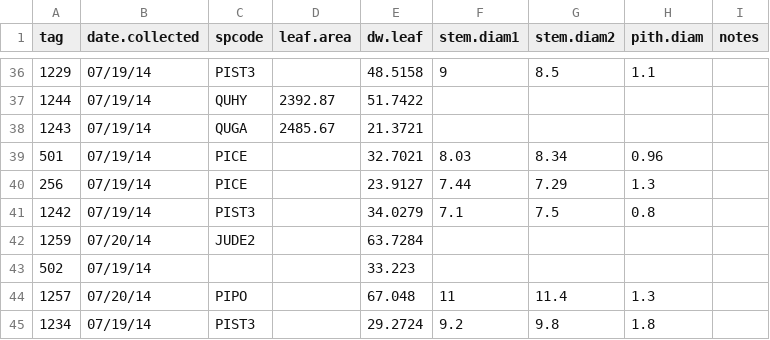
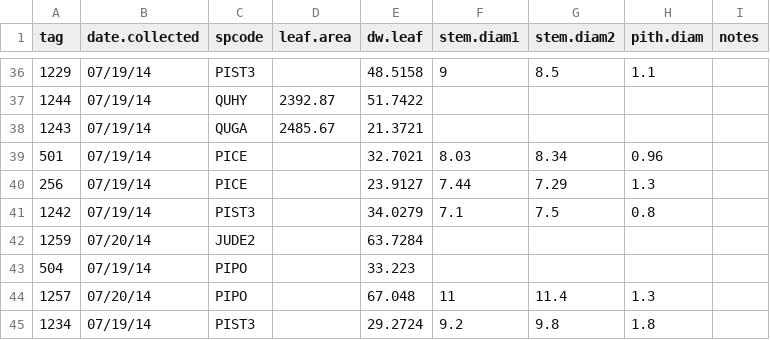
Before and after one commit to schwilklab/CSC-sky-island-forest, a CSV file: data/conductance/csc-trees-stems.csv, drawn as a sheet; only a part is shown, gaps mark what is left out; the diff names each change by its address in the sheet, - before the commit and + after, or states it on an @@ line.

Commit message:
check data entry
Checked the dates and tags in the curves file against those in the
stems file. I changed a couple dates and tags that were entered
incorrectly.

```diff
--- a/data/conductance/csc-trees-stems.csv
+++ b/data/conductance/csc-trees-stems.csv
-A43 (tag): 502
+A43 (tag): 504
-C43 (spcode): (empty)
+C43 (spcode): PIPO
```
Also changed, not shown: data/conductance/csc-trees-curves.csv.
